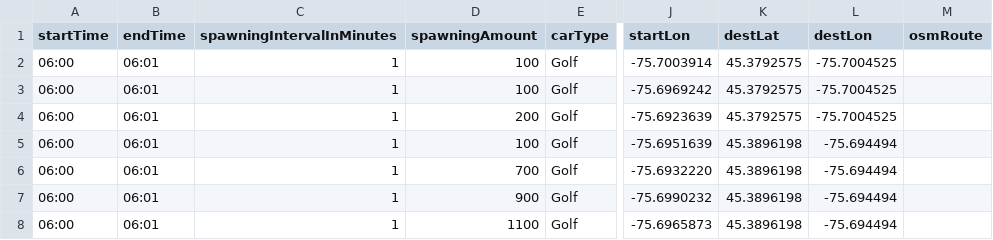
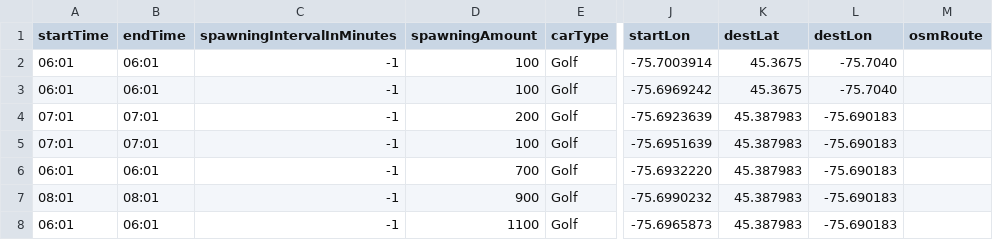
Before and after one commit to MARS-Group-HAW/model-soh, a CSV file: CarletonDrivingBox/resources/schedules/scenario_05_schedule.csv, drawn as a sheet; only a part is shown, gaps mark what is left out; the diff names each change by its address in the sheet, - before the commit and + after, or states it on an @@ line.

```diff
--- a/CarletonDrivingBox/resources/schedules/scenario_05_schedule.csv
+++ b/CarletonDrivingBox/resources/schedules/scenario_05_schedule.csv
-A2:A3 (startTime): 06:00
+A2:A3 (startTime): 06:01
-C2:C8 (spawningIntervalInMinutes): 1
+C2:C8 (spawningIntervalInMinutes): -1
-K2:K3 (destLat): 45.3792575
+K2:K3 (destLat): 45.3675
-L2:L3 (destLon): -75.7004525
+L2:L3 (destLon): -75.7040
-A4:A5 (startTime): 06:00
+A4:A5 (startTime): 07:01
-B4:B5 (endTime): 06:01
+B4:B5 (endTime): 07:01
-K4 (destLat): 45.3792575
+K4 (destLat): 45.387983
-L4 (destLon): -75.7004525
+L4 (destLon): -75.690183
-K5:K8 (destLat): 45.3896198
+K5:K8 (destLat): 45.387983
-L5:L8 (destLon): -75.694494
+L5:L8 (destLon): -75.690183
-A6 (startTime): 06:00
+A6 (startTime): 06:01
-A7 (startTime): 06:00
+A7 (startTime): 08:01
-B7 (endTime): 06:01
+B7 (endTime): 08:01
-A8 (startTime): 06:00
+A8 (startTime): 06:01
```
Also changed, not shown: CarletonDrivingBox/resources/schedules/scenario_01_schedule.csv, CarletonDrivingBox/resources/schedules/scenario_03_schedule.csv, 13 other files.
